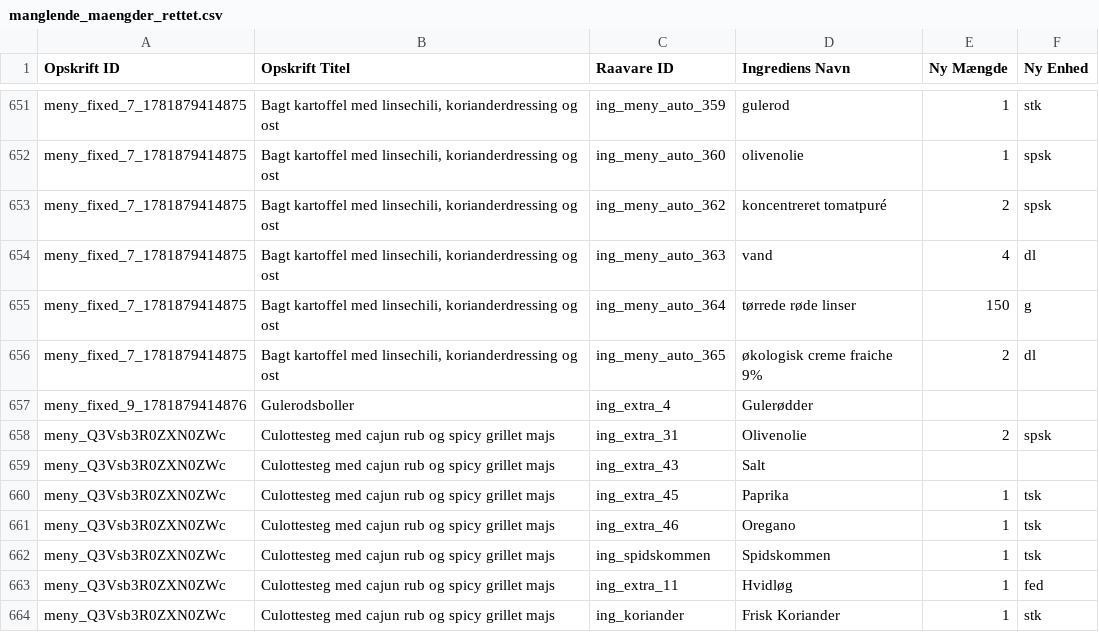
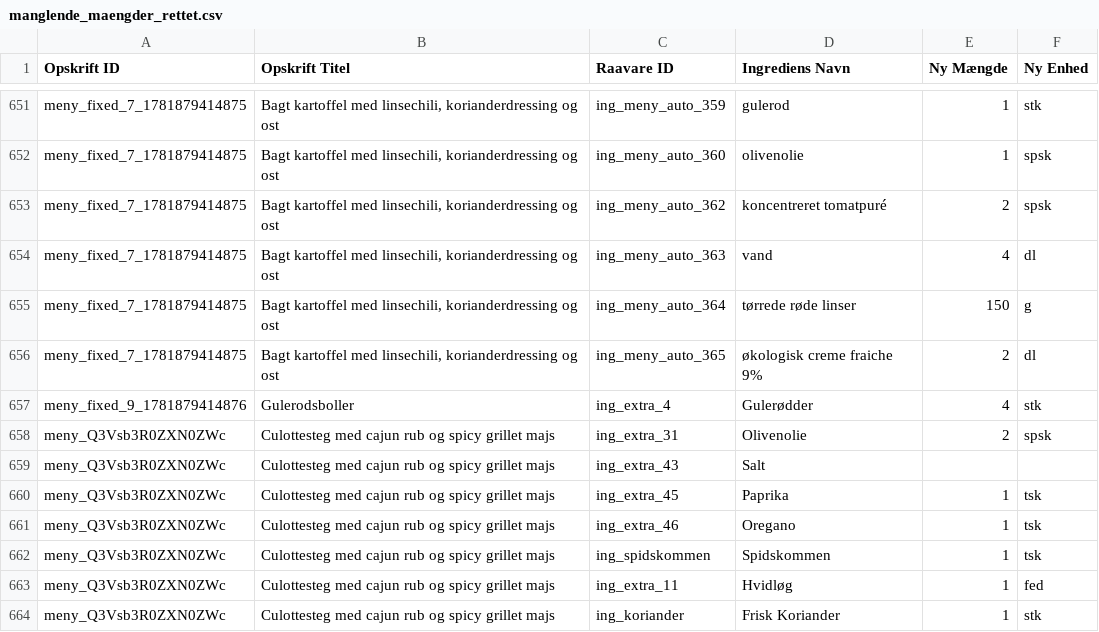
Before and after one commit to BirgitteNC/autosale, a CSV file: AI/Antigravity/Startkit/antigravity_starter_kit_v1_2/antigravity_starter_kit_v1_2/convieniensale/src/manglende_maengder_rettet.csv, drawn as a sheet; only a part is shown, gaps mark what is left out.

```diff
--- a/AI/Antigravity/Startkit/antigravity_starter_kit_v1_2/antigravity_starter_kit_v1_2/convieniensale/src/manglende_maengder_rettet.csv
+++ b/AI/Antigravity/Startkit/antigravity_starter_kit_v1_2/antigravity_starter_kit_v1_2/convieniensale/src/manglende_maengder_rettet.csv
@@ -656,3 +656,3 @@ meny_fixed_7_1781879414875;Bagt kartoffel med linsechili, korianderdressing og o
 meny_fixed_7_1781879414875;Bagt kartoffel med linsechili, korianderdressing og ost;ing_meny_auto_365;økologisk creme fraiche 9%;2;dl
-meny_fixed_9_1781879414876;Gulerodsboller;ing_extra_4;Gulerødder;;
+meny_fixed_9_1781879414876;Gulerodsboller;ing_extra_4;Gulerødder;4;stk
 meny_Q3Vsb3R0ZXN0ZWc;Culottesteg med cajun rub og spicy grillet majs;ing_extra_31;Olivenolie;2;spsk
```
Also changed, not shown: 1 other file.
